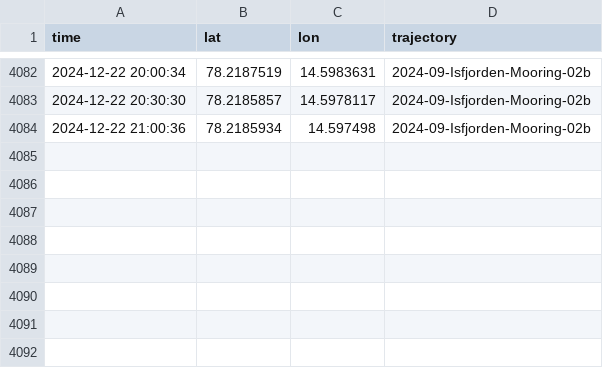
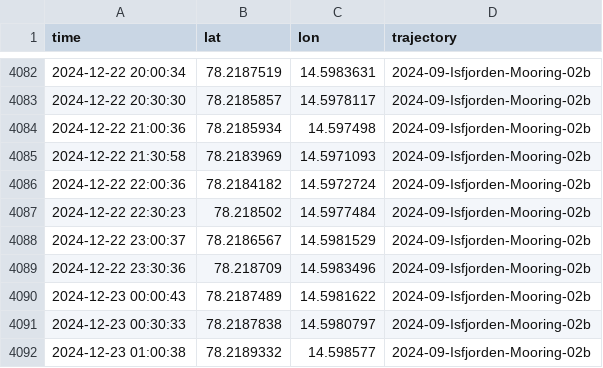
Before and after one commit to jerabaul29/2024_data_Isfjorden_02b, a CSV file: gps_data_Isfjorden-Mooring-02b.csv, drawn as a sheet; only a part is shown, gaps mark what is left out.

Commit message:
Push data

```diff
--- a/gps_data_Isfjorden-Mooring-02b.csv
+++ b/gps_data_Isfjorden-Mooring-02b.csv
@@ -4084 +4084,9 @@ time,lat,lon,trajectory
 2024-12-22 21:00:36,78.2185934,14.597498,2024-09-Isfjorden-Mooring-02b
+2024-12-22 21:30:58,78.2183969,14.5971093,2024-09-Isfjorden-Mooring-02b
+2024-12-22 22:00:36,78.2184182,14.5972724,2024-09-Isfjorden-Mooring-02b
+2024-12-22 22:30:23,78.218502,14.5977484,2024-09-Isfjorden-Mooring-02b
+2024-12-22 23:00:37,78.2186567,14.5981529,2024-09-Isfjorden-Mooring-02b
+2024-12-22 23:30:36,78.218709,14.5983496,2024-09-Isfjorden-Mooring-02b
+2024-12-23 00:00:43,78.2187489,14.5981622,2024-09-Isfjorden-Mooring-02b
+2024-12-23 00:30:33,78.2187838,14.5980797,2024-09-Isfjorden-Mooring-02b
+2024-12-23 01:00:38,78.2189332,14.598577,2024-09-Isfjorden-Mooring-02b
```
Also changed, not shown: 1 other file.
